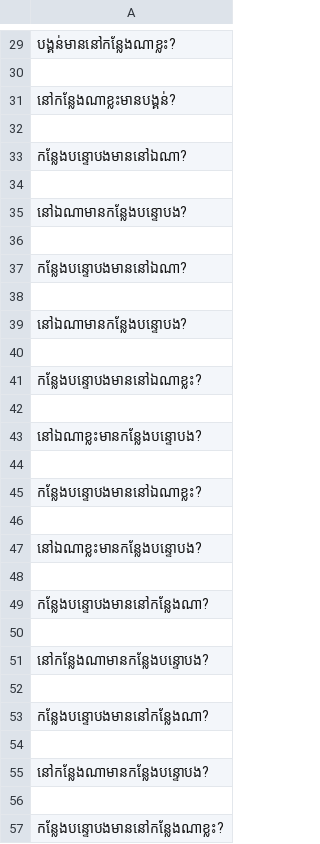
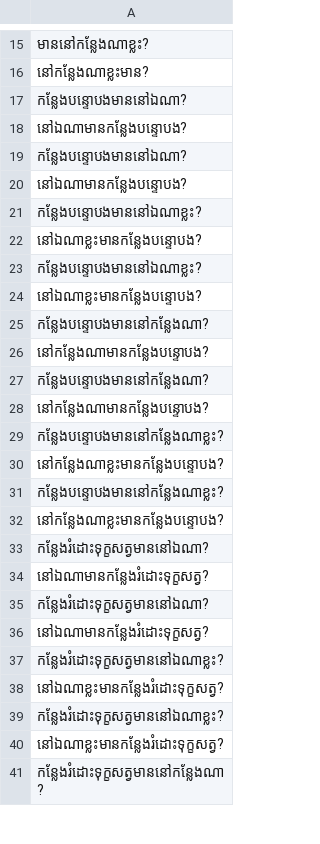
Before and after one commit to Chandara-97/Sentece-Generator-ProjectII, a CSV file: 4.FindToilet.csv, drawn as a sheet; only a part is shown, gaps mark what is left out; the shorter side is filled out with more unchanged rows; the diff covers the shown part only.

```diff
--- a/4.FindToilet.csv
+++ b/4.FindToilet.csv
@@ -29,29 +15,15 @@
-បង្គន់មាននៅកន្លែងណាខ្លះ?
-
-នៅកន្លែងណាខ្លះមានបង្គន់?
-
+មាននៅកន្លែងណាខ្លះ?
+នៅកន្លែងណាខ្លះមាន?
 កន្លែងបន្ទោបងមាននៅឯណា?
-
 នៅឯណាមានកន្លែងបន្ទោបង?
-
 កន្លែងបន្ទោបងមាននៅឯណា?
-
 នៅឯណាមានកន្លែងបន្ទោបង?
-
 កន្លែងបន្ទោបងមាននៅឯណាខ្លះ?
-
 នៅឯណាខ្លះមានកន្លែងបន្ទោបង?
-
 កន្លែងបន្ទោបងមាននៅឯណាខ្លះ?
-
 នៅឯណាខ្លះមានកន្លែងបន្ទោបង?
-
 កន្លែងបន្ទោបងមាននៅកន្លែងណា?
-
 នៅកន្លែងណាមានកន្លែងបន្ទោបង?
-
 កន្លែងបន្ទោបងមាននៅកន្លែងណា?
-
 នៅកន្លែងណាមានកន្លែងបន្ទោបង?
-
 កន្លែងបន្ទោបងមាននៅកន្លែងណាខ្លះ?
```
Also changed, not shown: 209 removed rows and 14 edited cells elsewhere in this file, 1.AskAboutTrendingNews.csv, 3.AskBuildingInformationInCADT.csv, 8 other files.
